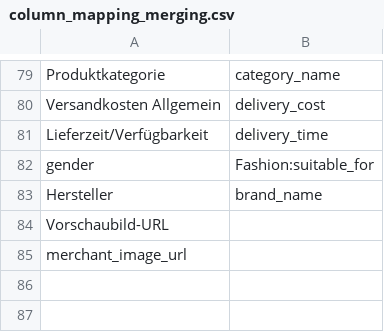
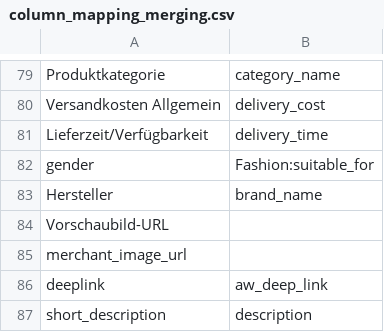
Before and after one commit to thegraphn/you_conscious, a CSV file: data_processing/utils/data_dependencies/column_mapping_merging.csv, drawn as a sheet; only a part is shown, gaps mark what is left out; the diff names each change by its address in the sheet, - before the commit and + after, or states it on an @@ line.

```diff
--- a/data_processing/utils/data_dependencies/column_mapping_merging.csv
+++ b/data_processing/utils/data_dependencies/column_mapping_merging.csv
+row 86: deeplink | aw_deep_link
+row 87: short_description | description
```
Also changed, not shown: data_processing/utils/data_dependencies/blacklist.csv, data_processing/utils/data_dependencies/datafeed-locations.csv, 2 other files.
